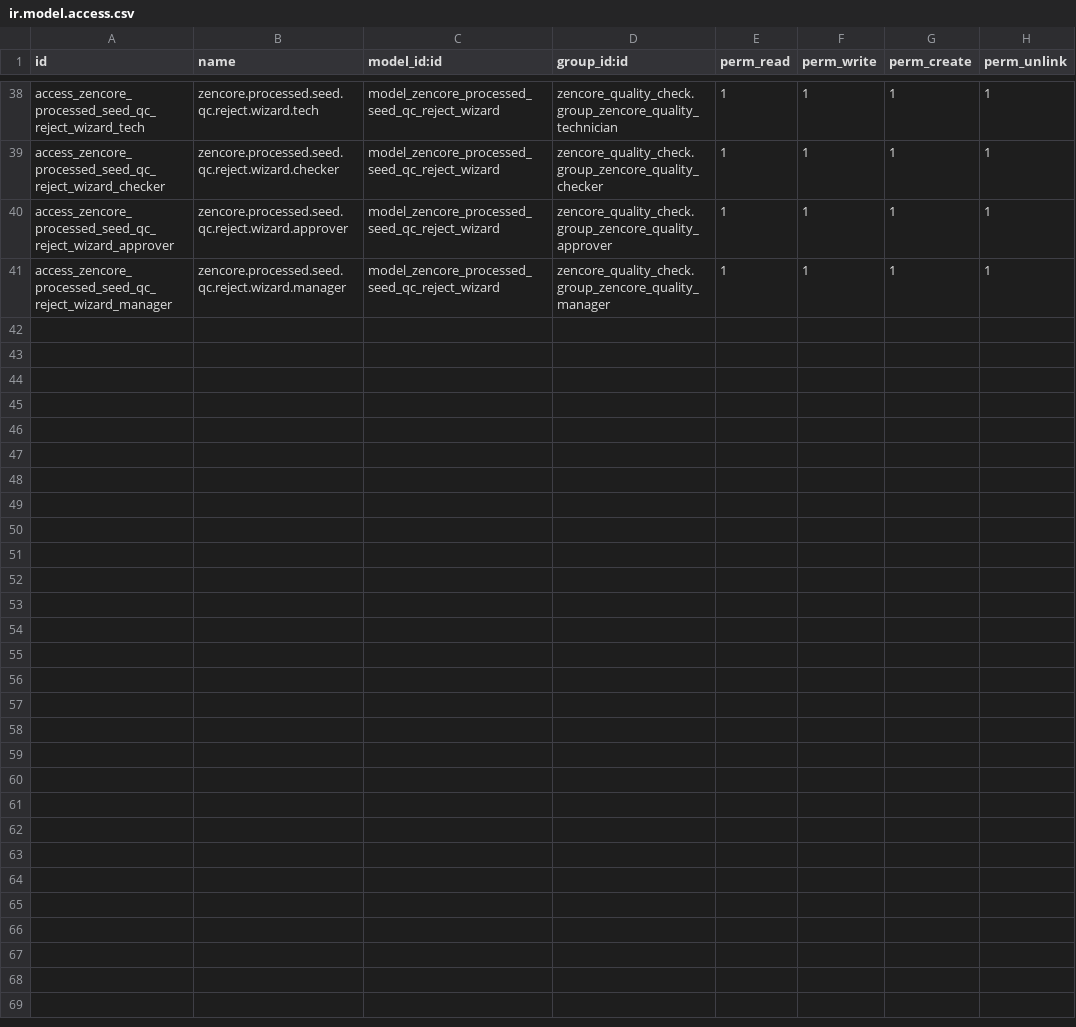
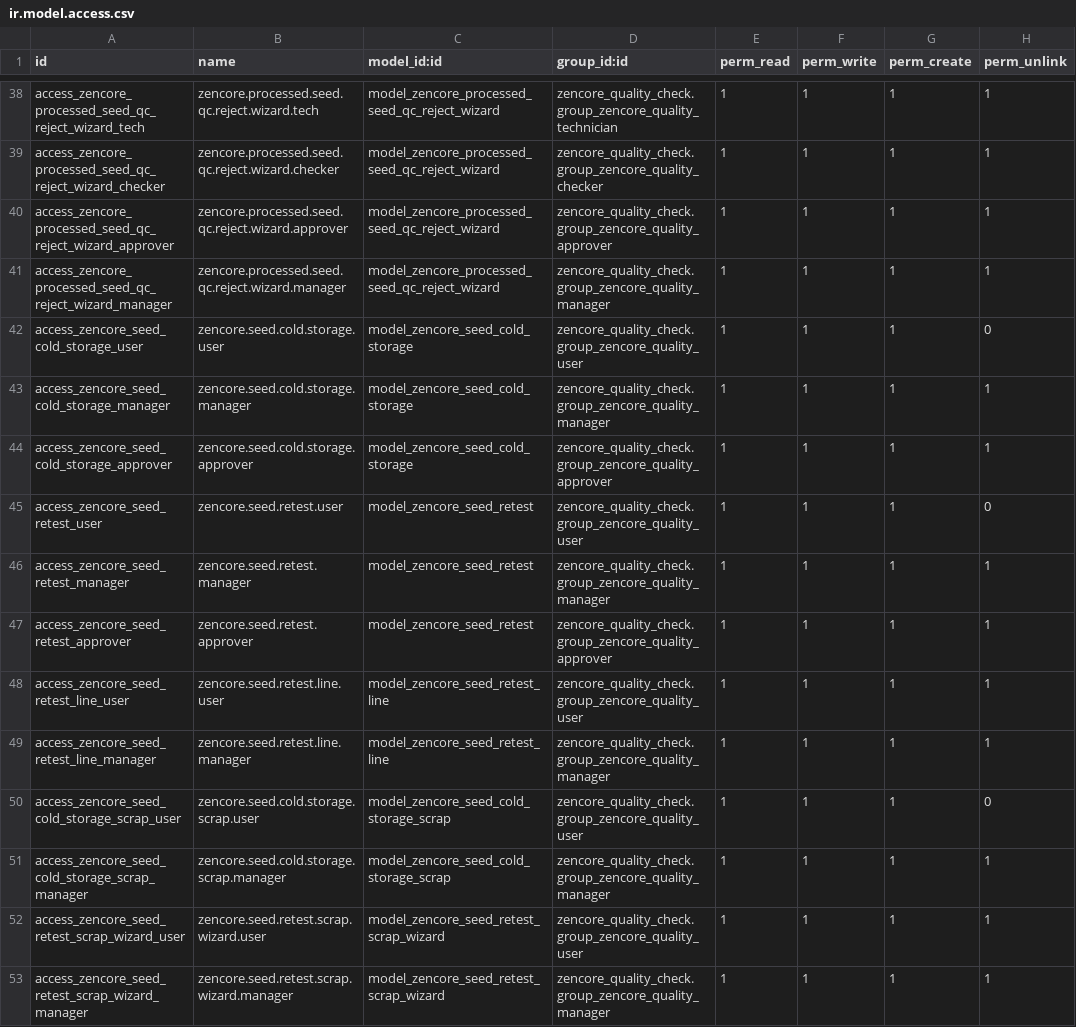
Before and after one commit to saiful-islam-shawon/odoo19_module, a CSV file: zencore_quality_check/security/ir.model.access.csv, drawn as a sheet; only a part is shown, gaps mark what is left out.

Commit message:
quality check

```diff
--- a/zencore_quality_check/security/ir.model.access.csv
+++ b/zencore_quality_check/security/ir.model.access.csv
@@ -41 +41,13 @@ access_zencore_processed_seed_qc_reject_wizard_approver,zencore.processed.seed.q
 access_zencore_processed_seed_qc_reject_wizard_manager,zencore.processed.seed.qc.reject.wizard.manager,model_zencore_processed_seed_qc_reject_wizard,zencore_quality_check.group_zencore_quality_manager,1,1,1,1
+access_zencore_seed_cold_storage_user,zencore.seed.cold.storage.user,model_zencore_seed_cold_storage,zencore_quality_check.group_zencore_quality_user,1,1,1,0
+access_zencore_seed_cold_storage_manager,zencore.seed.cold.storage.manager,model_zencore_seed_cold_storage,zencore_quality_check.group_zencore_quality_manager,1,1,1,1
+access_zencore_seed_cold_storage_approver,zencore.seed.cold.storage.approver,model_zencore_seed_cold_storage,zencore_quality_check.group_zencore_quality_approver,1,1,1,1
+access_zencore_seed_retest_user,zencore.seed.retest.user,model_zencore_seed_retest,zencore_quality_check.group_zencore_quality_user,1,1,1,0
+access_zencore_seed_retest_manager,zencore.seed.retest.manager,model_zencore_seed_retest,zencore_quality_check.group_zencore_quality_manager,1,1,1,1
+access_zencore_seed_retest_approver,zencore.seed.retest.approver,model_zencore_seed_retest,zencore_quality_check.group_zencore_quality_approver,1,1,1,1
+access_zencore_seed_retest_line_user,zencore.seed.retest.line.user,model_zencore_seed_retest_line,zencore_quality_check.group_zencore_quality_user,1,1,1,1
+access_zencore_seed_retest_line_manager,zencore.seed.retest.line.manager,model_zencore_seed_retest_line,zencore_quality_check.group_zencore_quality_manager,1,1,1,1
+access_zencore_seed_cold_storage_scrap_user,zencore.seed.cold.storage.scrap.user,model_zencore_seed_cold_storage_scrap,zencore_quality_check.group_zencore_quality_user,1,1,1,0
+access_zencore_seed_cold_storage_scrap_manager,zencore.seed.cold.storage.scrap.manager,model_zencore_seed_cold_storage_scrap,zencore_quality_check.group_zencore_quality_manager,1,1,1,1
+access_zencore_seed_retest_scrap_wizard_user,zencore.seed.retest.scrap.wizard.user,model_zencore_seed_retest_scrap_wizard,zencore_quality_check.group_zencore_quality_user,1,1,1,1
+access_zencore_seed_retest_scrap_wizard_manager,zencore.seed.retest.scrap.wizard.manager,model_zencore_seed_retest_scrap_wizard,zencore_quality_check.group_zencore_quality_manager,1,1,1,1
```
Also changed, not shown: 19 other files.
